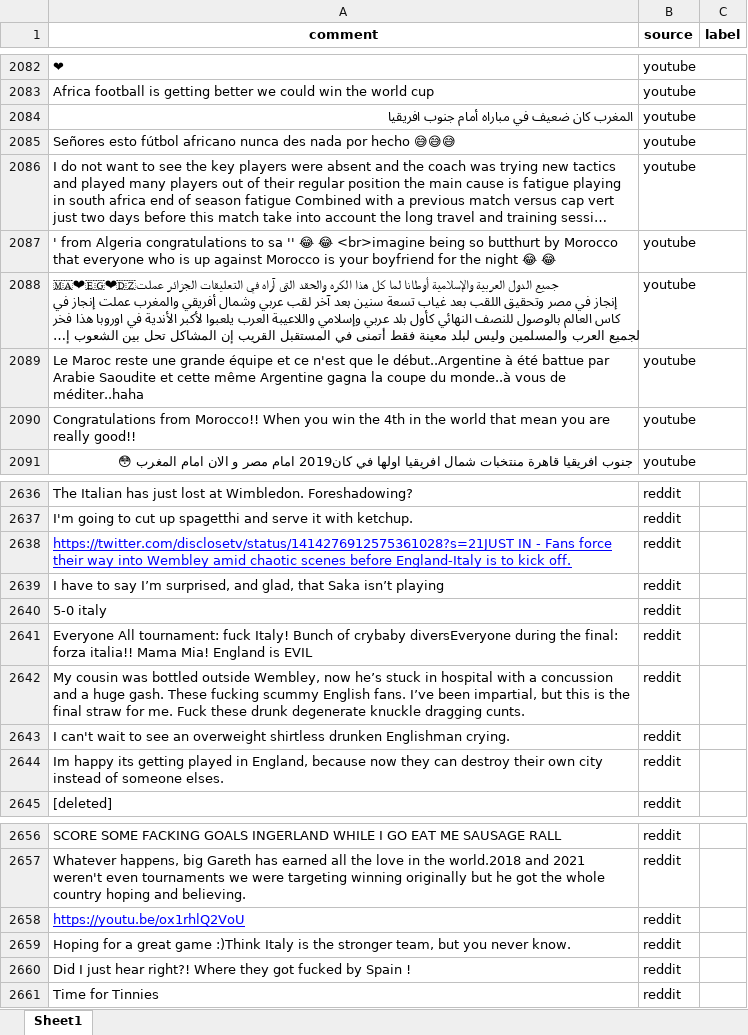
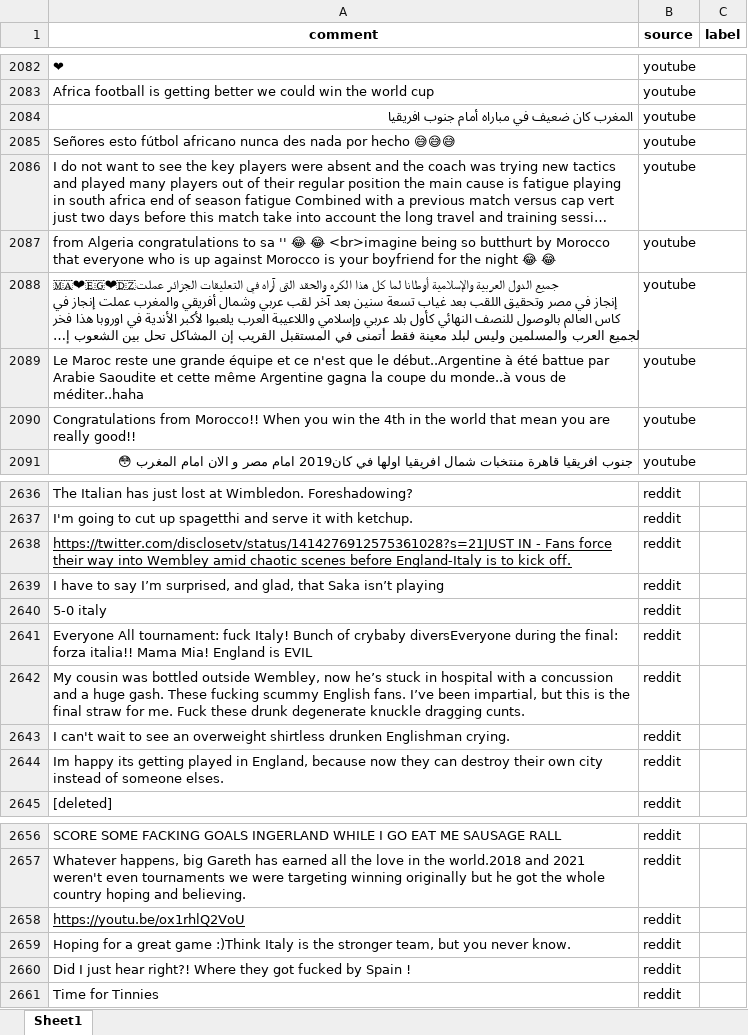
Before and after one commit to prizyou/NLP4B_Football, an Excel workbook: data_cleaning/data_to_label.xlsx, sheet Sheet1, drawn as a sheet; only a part is shown, gaps mark what is left out; long unchanged cells end in …; values as stored, in another font and other column widths than the file's, no borders; the diff names each change by its address in the sheet, - before the commit and + after, or states it on an @@ line.

```diff
--- a/data_cleaning/data_to_label.xlsx (sheet Sheet1)
+++ b/data_cleaning/data_to_label.xlsx (sheet Sheet1)
-A2087 (comment): ' from Algeria…
+A2087 (comment): from Algeria…
-A2638 text colour: #0000FF
+A2638 text colour: black
-A2658 text colour: #0000FF
+A2658 text colour: black
```
Also changed, not shown: 1 other file.
